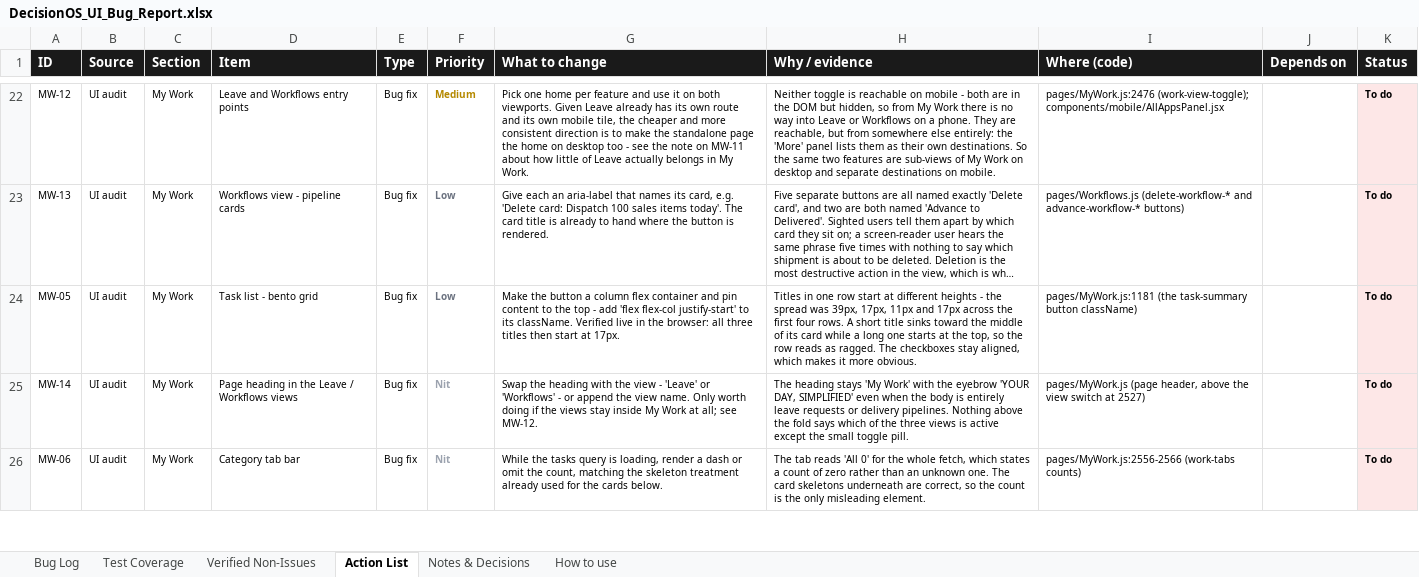
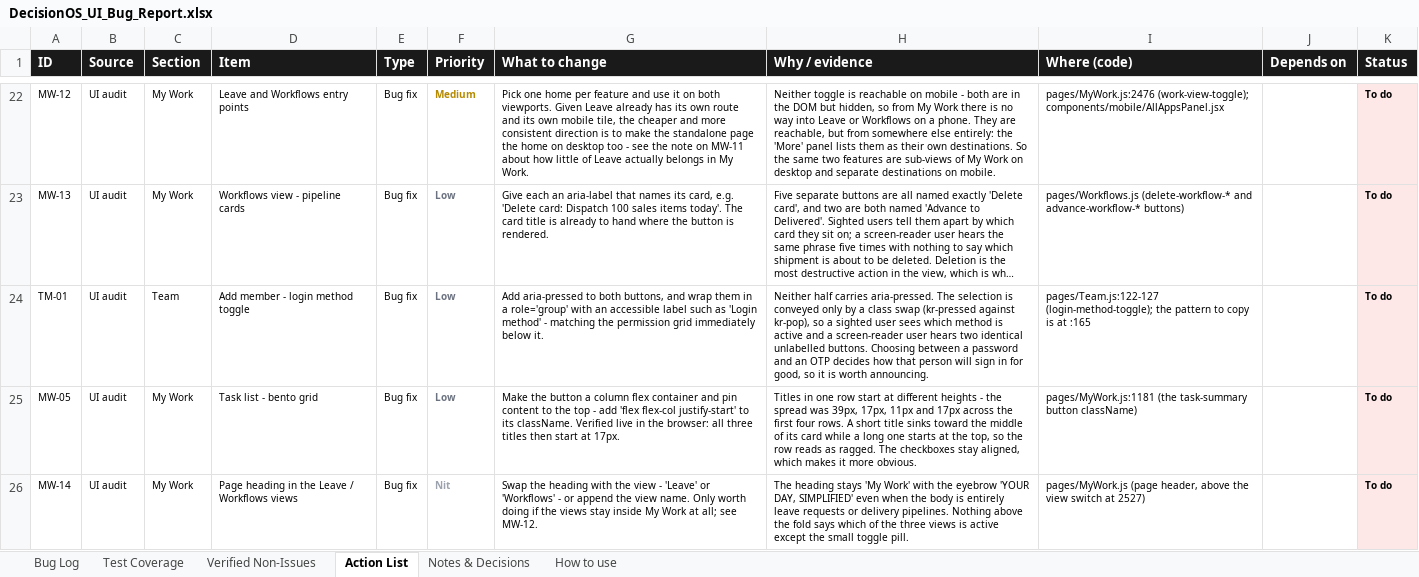
Before and after one commit to quazrelevate-god/DecisionOS, an Excel workbook: docs/DecisionOS_UI_Bug_Report.xlsx, sheet Action List, drawn as a sheet; only a part is shown, gaps mark what is left out; the shorter side is filled out with more unchanged rows; long unchanged cells end in …; values as stored, in another font and other column widths than the file's, no borders; the diff covers the shown part only; the diff names each change by its address in the sheet, - before the commit and + after, or states it on an @@ line.

```diff
--- a/docs/DecisionOS_UI_Bug_Report.xlsx (sheet Action List)
+++ b/docs/DecisionOS_UI_Bug_Report.xlsx (sheet Action List)
+row 24: TM-01 | UI audit | Team | Add member - login method toggle | Bug fix | Low | Add aria-pressed to both buttons, and wrap them in a role='group' with an accessible label such as 'Login method' - matching the permission grid immediately below it. | Neither half carries aria-pressed. The selection is conveyed only by a class swap (kr-pressed against kr-pop), so a sighted user sees which method is active and a screen-reader user hears two identical unlabelled buttons. Choosing between a password and an OTP decides how that person will sign in for good, so it is worth announcing. | pages/Team.js:122-127 (login-method-toggle); the pattern to copy is at :165 |  | To do
```
Also changed, not shown: 3 added rows elsewhere in this sheet, sheet Test Coverage, sheet Bug Log, sheet How to use, 2 other files.
